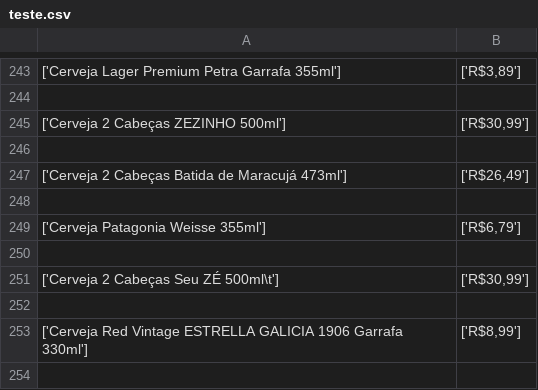
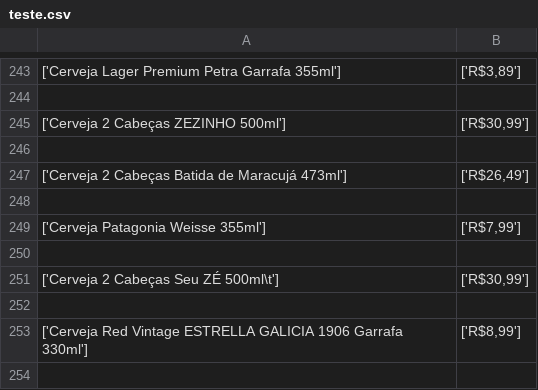
Before and after one commit to lFonsec/PythonEstudo, a CSV file: extra/teste.csv, drawn as a sheet; only a part is shown, gaps mark what is left out; the diff covers the shown part only; the diff names each change by its address in the sheet, - before the commit and + after, or states it on an @@ line.

```diff
--- a/extra/teste.csv
+++ b/extra/teste.csv
-B249: ['R$6,79']
+B249: ['R$7,99']
```
Also changed, not shown: 5 edited cells elsewhere in this file, 1 other file.
